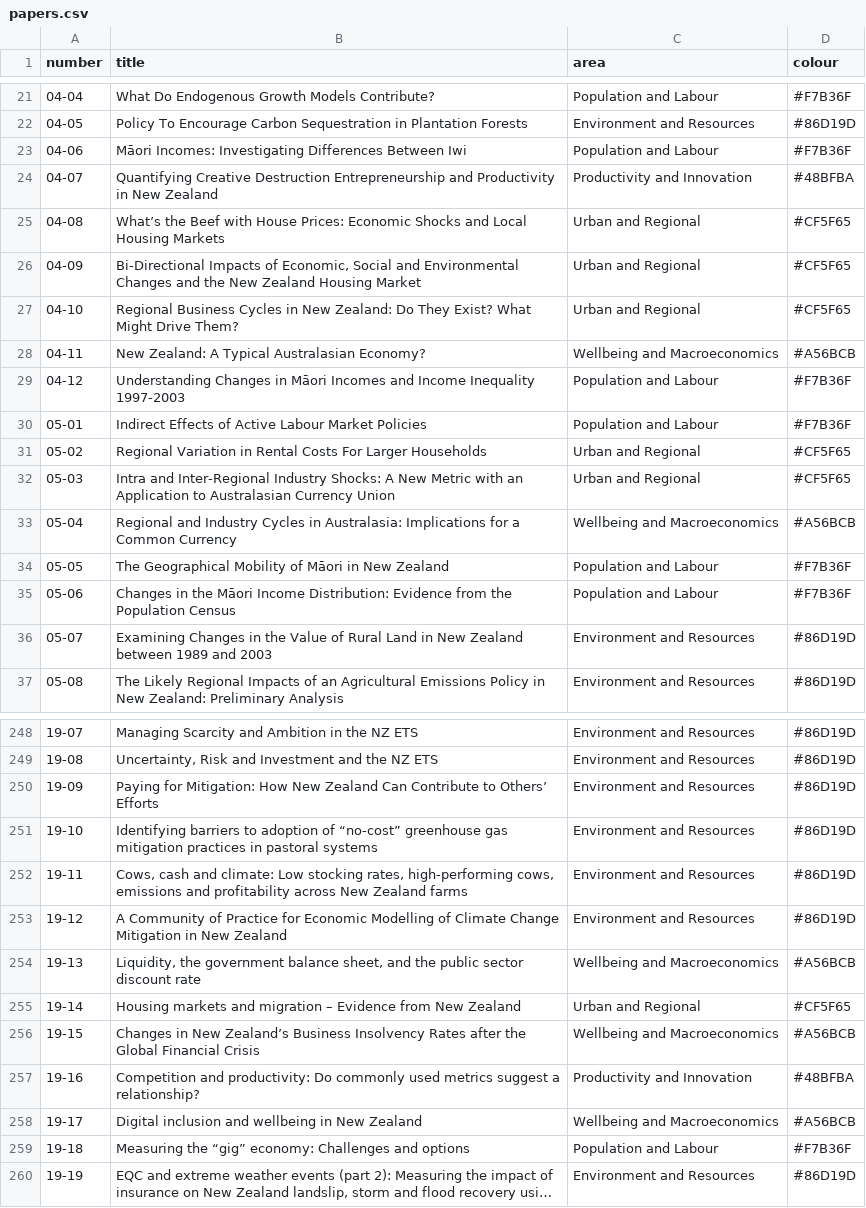
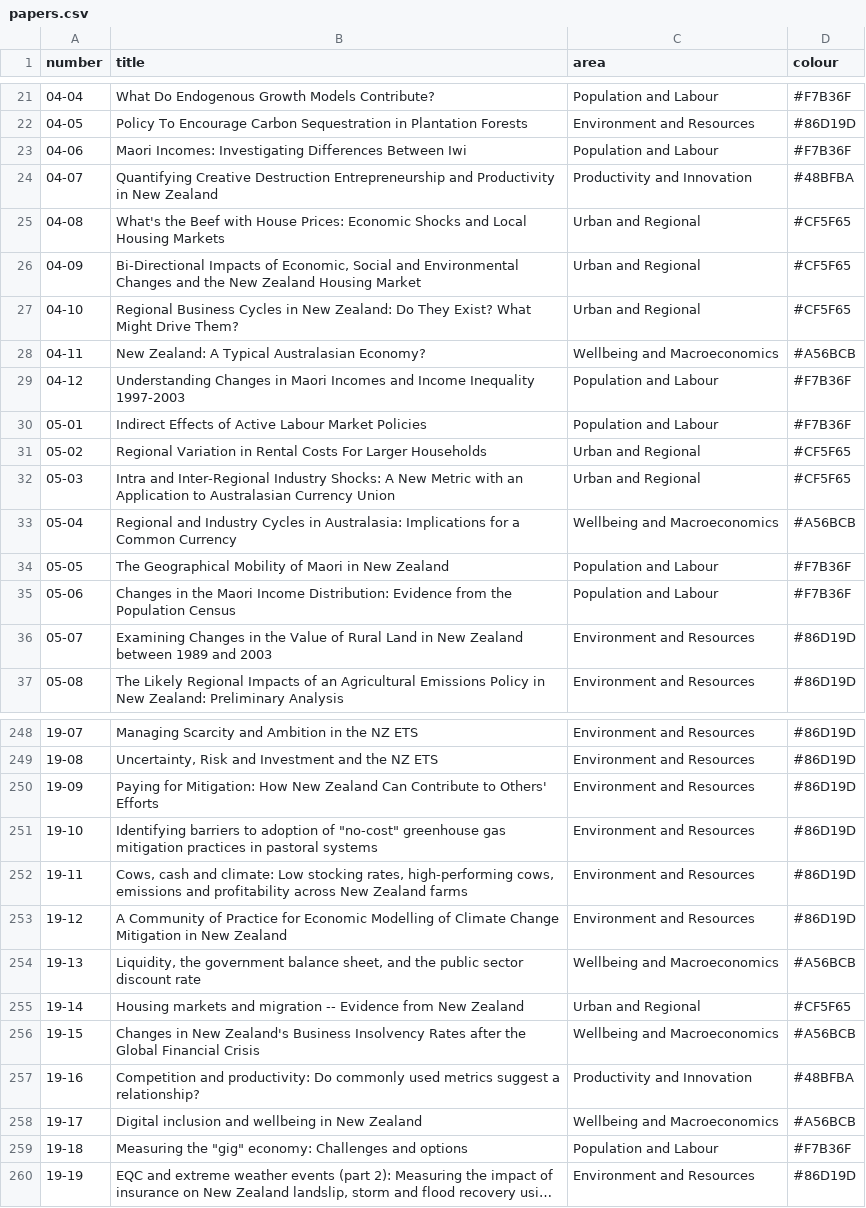
Before and after one commit to bldavies/motu-wp, a CSV file: data-raw/papers.csv, drawn as a sheet; only a part is shown, gaps mark what is left out; long unchanged cells end in …; the diff covers the shown part only; the diff names each change by its address in the sheet, - before the commit and + after, or states it on an @@ line.

Commit message:
Replace non-ASCII characters in working paper titles

```diff
--- a/data-raw/papers.csv
+++ b/data-raw/papers.csv
-B23 (title): Māori Incomes: Investigating…
+B23 (title): Maori Incomes: Investigating…
-B25 (title): What’s the Beef…
+B25 (title): What's the Beef…
-B29 (title): …Changes in Māori Incomes and…
+B29 (title): …Changes in Maori Incomes and…
-B34 (title): …Mobility of Māori in New…
+B34 (title): …Mobility of Maori in New…
-B35 (title): …in the Māori Income Distribution:…
+B35 (title): …in the Maori Income Distribution:…
-B250 (title): …Contribute to Others’ Efforts
+B250 (title): …Contribute to Others' Efforts
-B251 (title): …adoption of “no-cost” greenhouse gas…
+B251 (title): …adoption of "no-cost" greenhouse gas…
-B255 (title): …and migration – Evidence from…
+B255 (title): …and migration -- Evidence from…
-B256 (title): …in New Zealand’s Business Insolvency…
+B256 (title): …in New Zealand's Business Insolvency…
-B259 (title): Measuring the “gig” economy: Challenges…
+B259 (title): Measuring the "gig" economy: Challenges…
```
Also changed, not shown: 25 edited cells elsewhere in this file, 2 other files.
